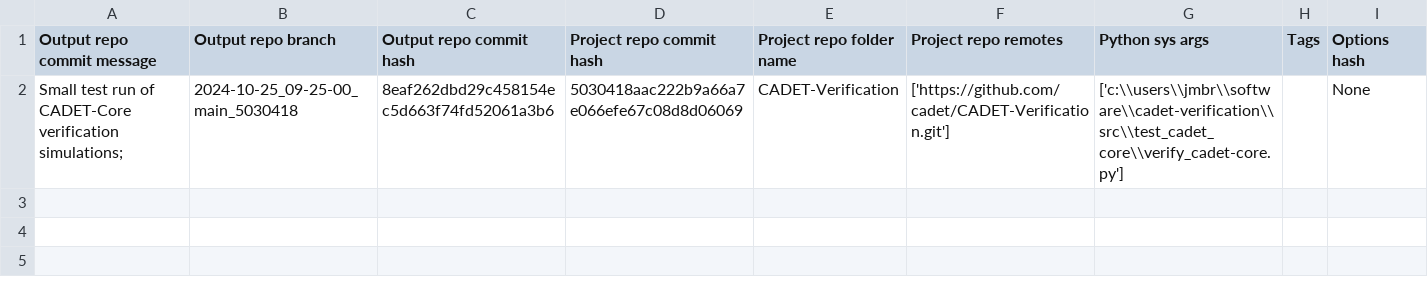
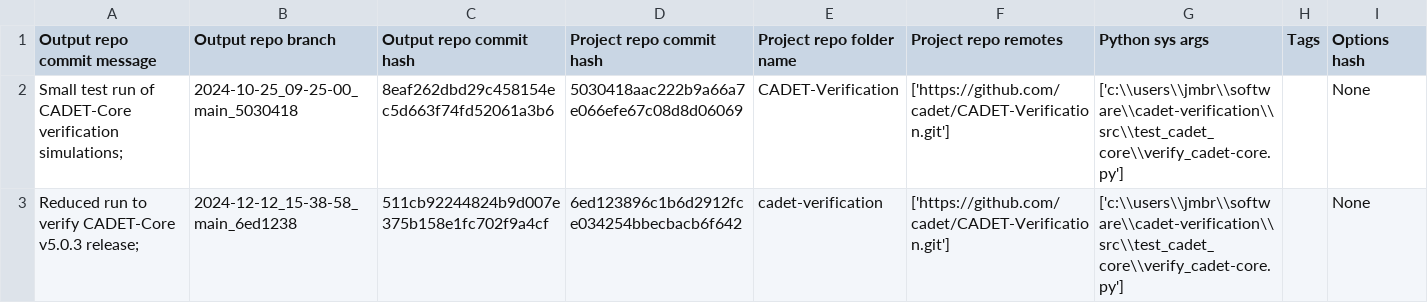
Before and after one commit to cadet/CADET-Verification-Output, a TSV file: log.tsv, drawn as a sheet; the diff names each change by its address in the sheet, - before the commit and + after, or states it on an @@ line.

Commit message:
log for 'Reduced run to verify CADET-Core v5.0.3 release; ' of branch '2024-12-12_15-38-58_main_6ed1238'

```diff
--- a/log.tsv
+++ b/log.tsv
+row 3: Reduced run to verify CADET-Core v5.0.3 release; | 2024-12-12_15-38-58_main_6ed1238 | 511cb92244824b9d007e375b158e1fc702f9a4cf | 6ed123896c1b6d2912fce034254bbecbacb6f642 | cadet-verification | ['https://github.com/cadet/CADET-Verification.git'] | ['c:\\users\\jmbr\\software\\cadet-verification\\src\\test_cadet_core\\verify_cadet-core.py'] |  | None
```
Also changed, not shown: 6 other files.
